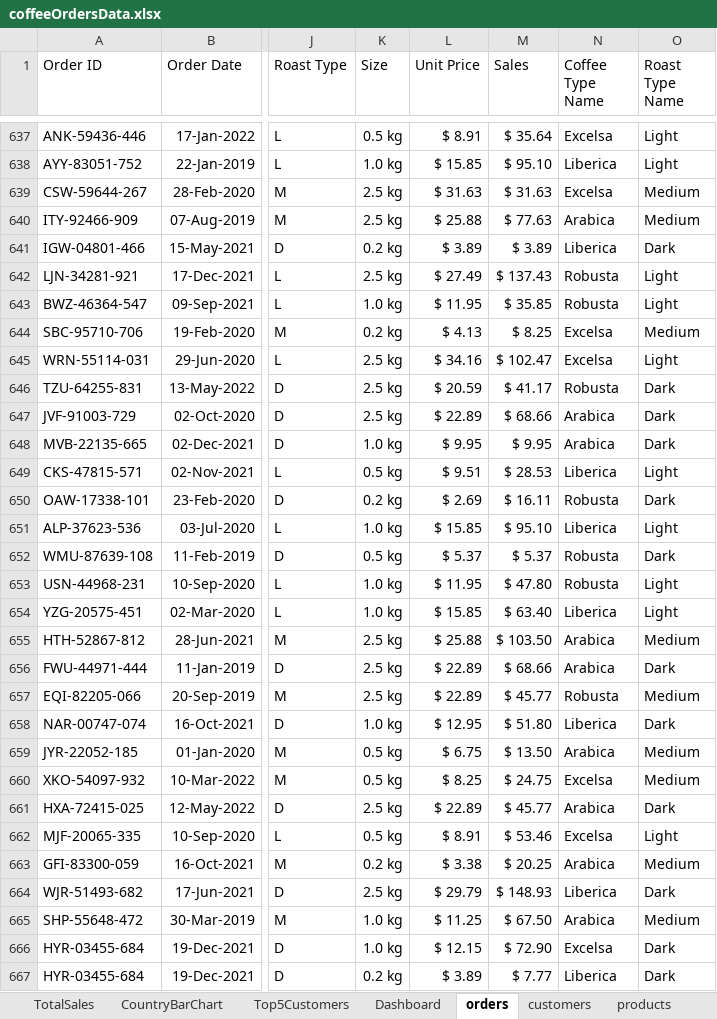
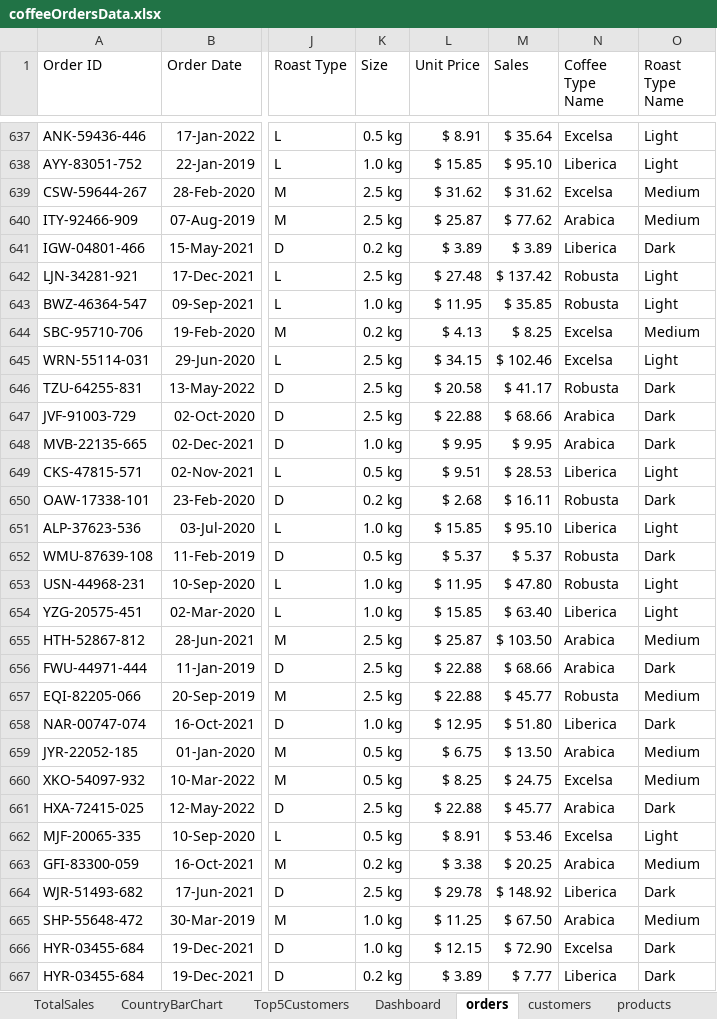
Before and after one commit to hanif-dev/coffee_sales_dashboard, an Excel workbook: coffeeOrdersData.xlsx, sheet orders, drawn as a sheet; only a part is shown, gaps mark what is left out; values as stored, in another font and other column widths than the file's, no borders; table styles not drawn; the diff covers the shown part only; the diff names each change by its address in the sheet, - before the commit and + after, or states it on an @@ line.

Commit message:
Add files via upload

```diff
--- a/coffeeOrdersData.xlsx (sheet orders)
+++ b/coffeeOrdersData.xlsx (sheet orders)
-L639 (Unit Price): $ 31.63
+L639 (Unit Price): $ 31.62
-M639 (Sales): $ 31.63
+M639 (Sales): $ 31.62
-L640 (Unit Price): $ 25.88
+L640 (Unit Price): $ 25.87
-M640 (Sales): $ 77.63
+M640 (Sales): $ 77.62
-L642 (Unit Price): $ 27.49
+L642 (Unit Price): $ 27.48
-M642 (Sales): $ 137.43
+M642 (Sales): $ 137.42
-L645 (Unit Price): $ 34.16
+L645 (Unit Price): $ 34.15
-M645 (Sales): $ 102.47
+M645 (Sales): $ 102.46
-L646 (Unit Price): $ 20.59
+L646 (Unit Price): $ 20.58
-L647 (Unit Price): $ 22.89
+L647 (Unit Price): $ 22.88
-L650 (Unit Price): $ 2.69
+L650 (Unit Price): $ 2.68
-L655 (Unit Price): $ 25.88
+L655 (Unit Price): $ 25.87
-L656:L657 (Unit Price): $ 22.89
+L656:L657 (Unit Price): $ 22.88
-L661 (Unit Price): $ 22.89
+L661 (Unit Price): $ 22.88
-L664 (Unit Price): $ 29.79
+L664 (Unit Price): $ 29.78
-M664 (Sales): $ 148.93
+M664 (Sales): $ 148.92
```
Also changed, not shown: 354 edited cells elsewhere in this sheet, charts or pictures.
